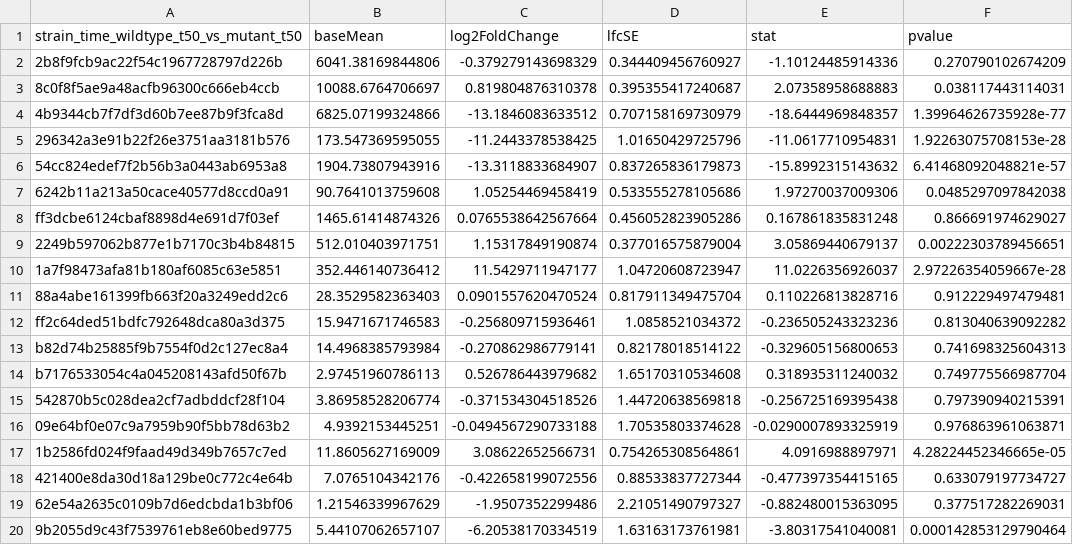
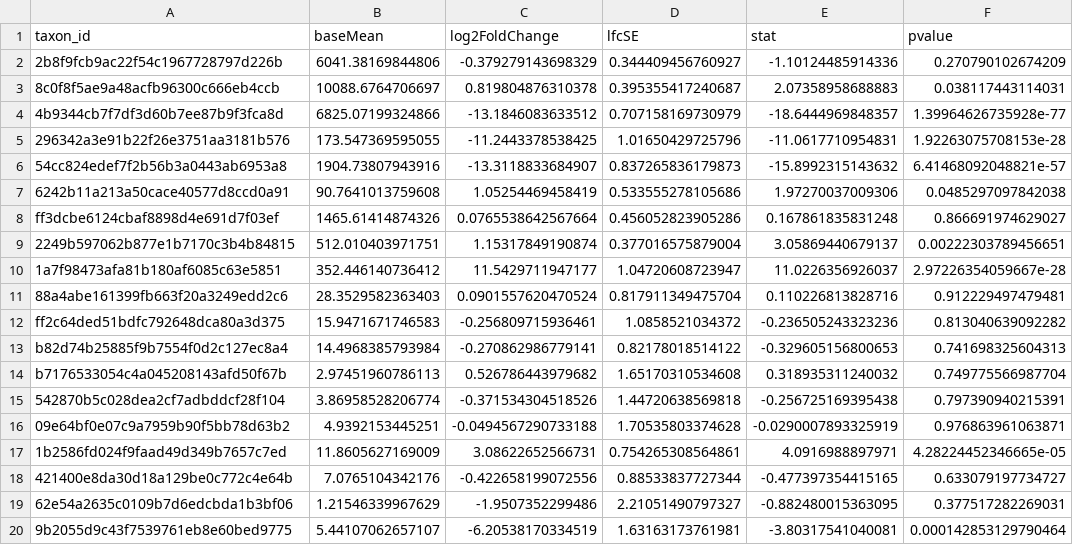
Before and after one commit to erifa1/ranomaly, a CSV file: markdown/deseq/signtab_strain_time_wildtype_t50_vs_mutant_t50.csv, drawn as a sheet; only a part is shown; the diff names each change by its address in the sheet, - before the commit and + after, or states it on an @@ line.

```diff
--- a/markdown/deseq/signtab_strain_time_wildtype_t50_vs_mutant_t50.csv
+++ b/markdown/deseq/signtab_strain_time_wildtype_t50_vs_mutant_t50.csv
-A1: strain_time_wildtype_t50_vs_mutant_t50
+A1: taxon_id
```
Also changed, not shown: markdown/ASVenn/strain_time_venn_table.csv, markdown/aggregate_diff/aggregate_diff_strain_time.csv, 36 other files.
